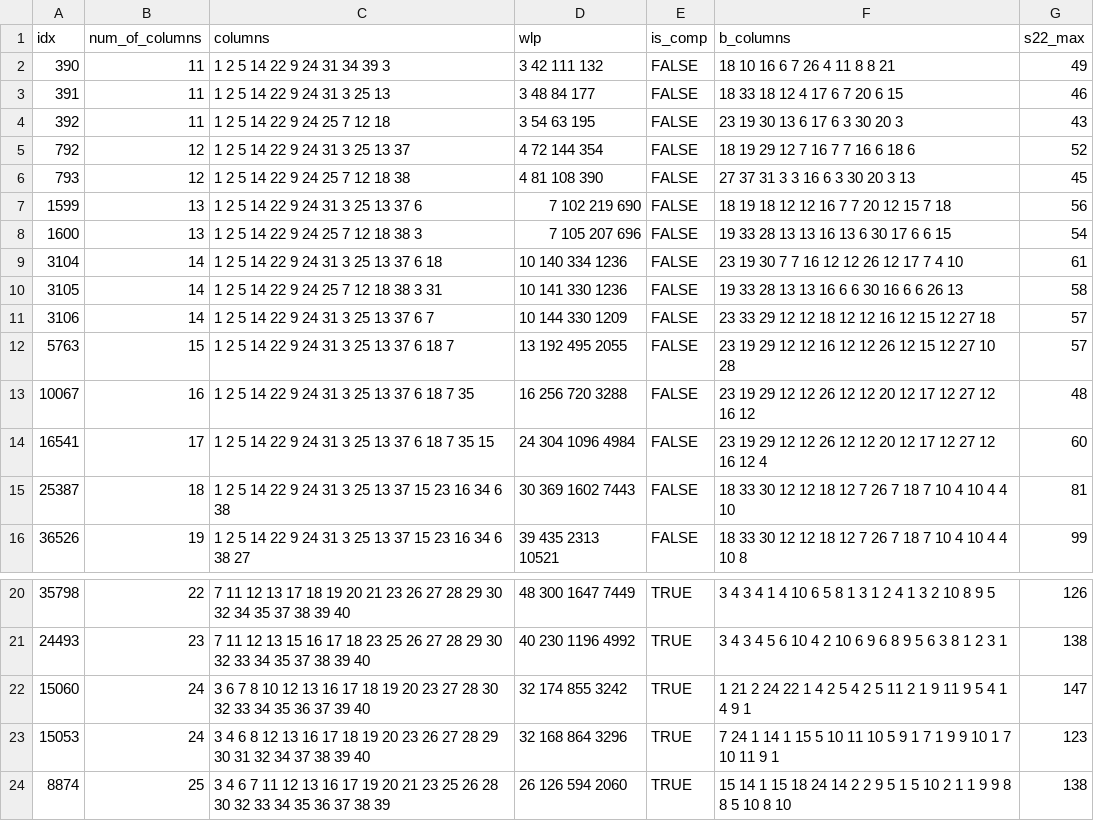
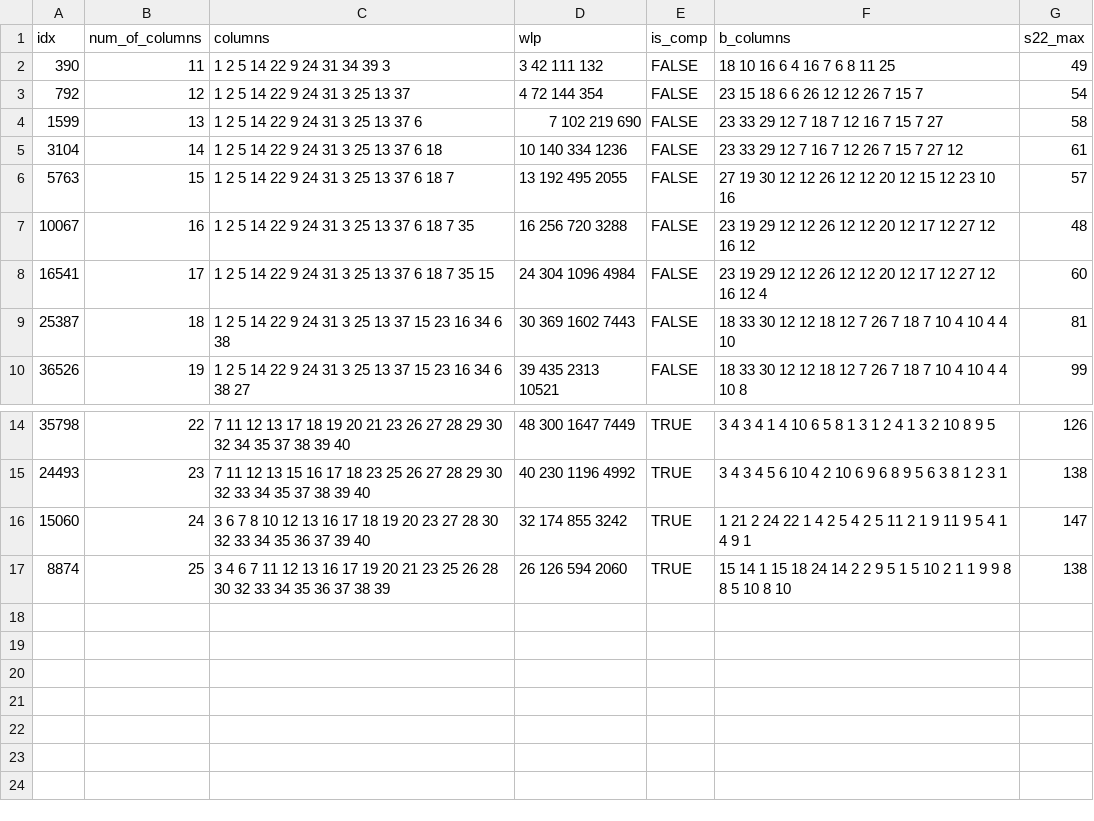
Before and after one commit to hengtseChou/master-thesis, a CSV file: s81/s81_case1.csv, drawn as a sheet; only a part is shown, gaps mark what is left out.

```diff
--- a/s81/s81_case1.csv
+++ b/s81/s81_case1.csv
@@ -1,13 +1,7 @@
 "idx","num_of_columns","columns","wlp","is_comp","b_columns","s22_max"
-390,11,"1 2 5 14 22 9 24 31 34 39 3","3 42 111 132",FALSE,"18 10 16 6 7 26 4 11 8 8 21",49
-391,11,"1 2 5 14 22 9 24 31 3 25 13","3 48 84 177",FALSE,"18 33 18 12 4 17 6 7 20 6 15",46
-392,11,"1 2 5 14 22 9 24 25 7 12 18","3 54 63 195",FALSE,"23 19 30 13 6 17 6 3 30 20 3",43
-792,12,"1 2 5 14 22 9 24 31 3 25 13 37","4 72 144 354",FALSE,"18 19 29 12 7 16 7 7 16 6 18 6",52
-793,12,"1 2 5 14 22 9 24 25 7 12 18 38","4 81 108 390",FALSE,"27 37 31 3 3 16 6 3 30 20 3 13",45
-1599,13,"1 2 5 14 22 9 24 31 3 25 13 37 6","7 102 219 690",FALSE,"18 19 18 12 12 16 7 7 20 12 15 7 18",56
-1600,13,"1 2 5 14 22 9 24 25 7 12 18 38 3","7 105 207 696",FALSE,"19 33 28 13 13 16 13 6 30 17 6 6 15",54
-3104,14,"1 2 5 14 22 9 24 31 3 25 13 37 6 18","10 140 334 1236",FALSE,"23 19 30 7 7 16 12 12 26 12 17 7 4 10",61
-3105,14,"1 2 5 14 22 9 24 25 7 12 18 38 3 31","10 141 330 1236",FALSE,"19 33 28 13 13 16 6 6 30 16 6 6 26 13",58
-3106,14,"1 2 5 14 22 9 24 31 3 25 13 37 6 7","10 144 330 1209",FALSE,"23 33 29 12 12 18 12 12 16 12 15 12 27 18",57
-5763,15,"1 2 5 14 22 9 24 31 3 25 13 37 6 18 7","13 192 495 2055",FALSE,"23 19 29 12 12 16 12 12 26 12 15 12 27 10 28",57
+390,11,"1 2 5 14 22 9 24 31 34 39 3","3 42 111 132",FALSE,"18 10 16 6 4 16 7 6 8 11 25",49
+792,12,"1 2 5 14 22 9 24 31 3 25 13 37","4 72 144 354",FALSE,"23 15 18 6 6 26 12 12 26 7 15 7",54
+1599,13,"1 2 5 14 22 9 24 31 3 25 13 37 6","7 102 219 690",FALSE,"23 33 29 12 7 18 7 12 16 7 15 7 27",58
+3104,14,"1 2 5 14 22 9 24 31 3 25 13 37 6 18","10 140 334 1236",FALSE,"23 33 29 12 7 16 7 12 26 7 15 7 27 12",61
+5763,15,"1 2 5 14 22 9 24 31 3 25 13 37 6 18 7","13 192 495 2055",FALSE,"27 19 30 12 12 26 12 12 20 12 15 12 23 10 16",57
 10067,16,"1 2 5 14 22 9 24 31 3 25 13 37 6 18 7 35","16 256 720 3288",FALSE,"23 19 29 12 12 26 12 12 20 12 17 12 27 12 16 12",48
@@ -22,3 +16,2 @@
 15060,24,"3 6 7 8 10 12 13 16 17 18 19 20 23 27 28 30 32 33 34 35 36 37 39 40","32 174 855 3242",TRUE,"1 21 2 24 22 1 4 2 5 4 2 5 11 2 1 9 11 9 5 4 1 4 9 1",147
-15053,24,"3 4 6 8 12 13 16 17 18 19 20 23 26 27 28 29 30 31 32 34 37 38 39 40","32 168 864 3296",TRUE,"7 24 1 14 1 15 5 10 11 10 5 9 1 7 1 9 9 10 1 7 10 11 9 1",123
 8874,25,"3 4 6 7 11 12 13 16 17 19 20 21 23 25 26 28 30 32 33 34 35 36 37 38 39","26 126 594 2060",TRUE,"15 14 1 15 18 24 14 2 2 9 5 1 5 10 2 1 1 9 9 8 8 5 10 8 10",138
```
Also changed, not shown: s32/s32_case1.csv, 4 other files.
